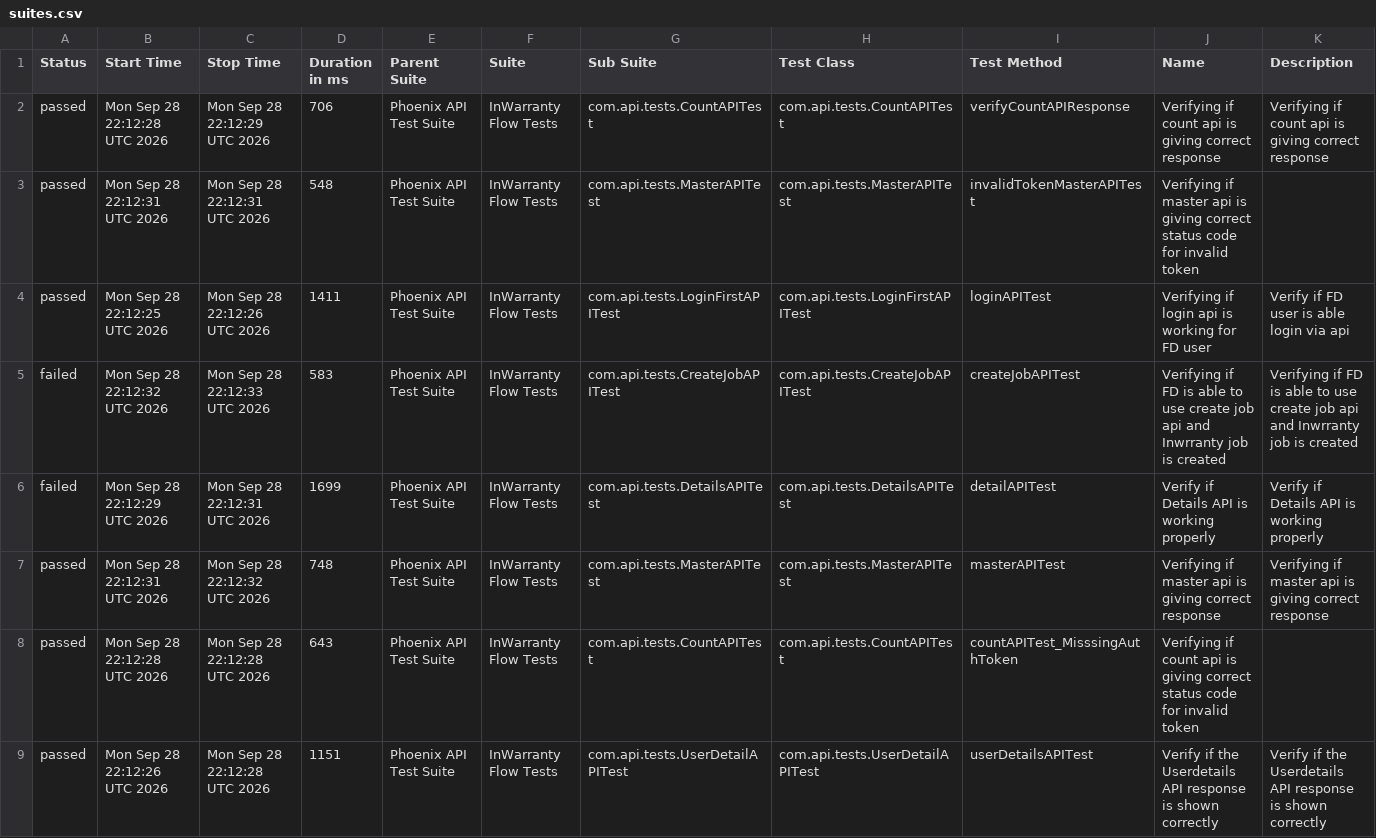
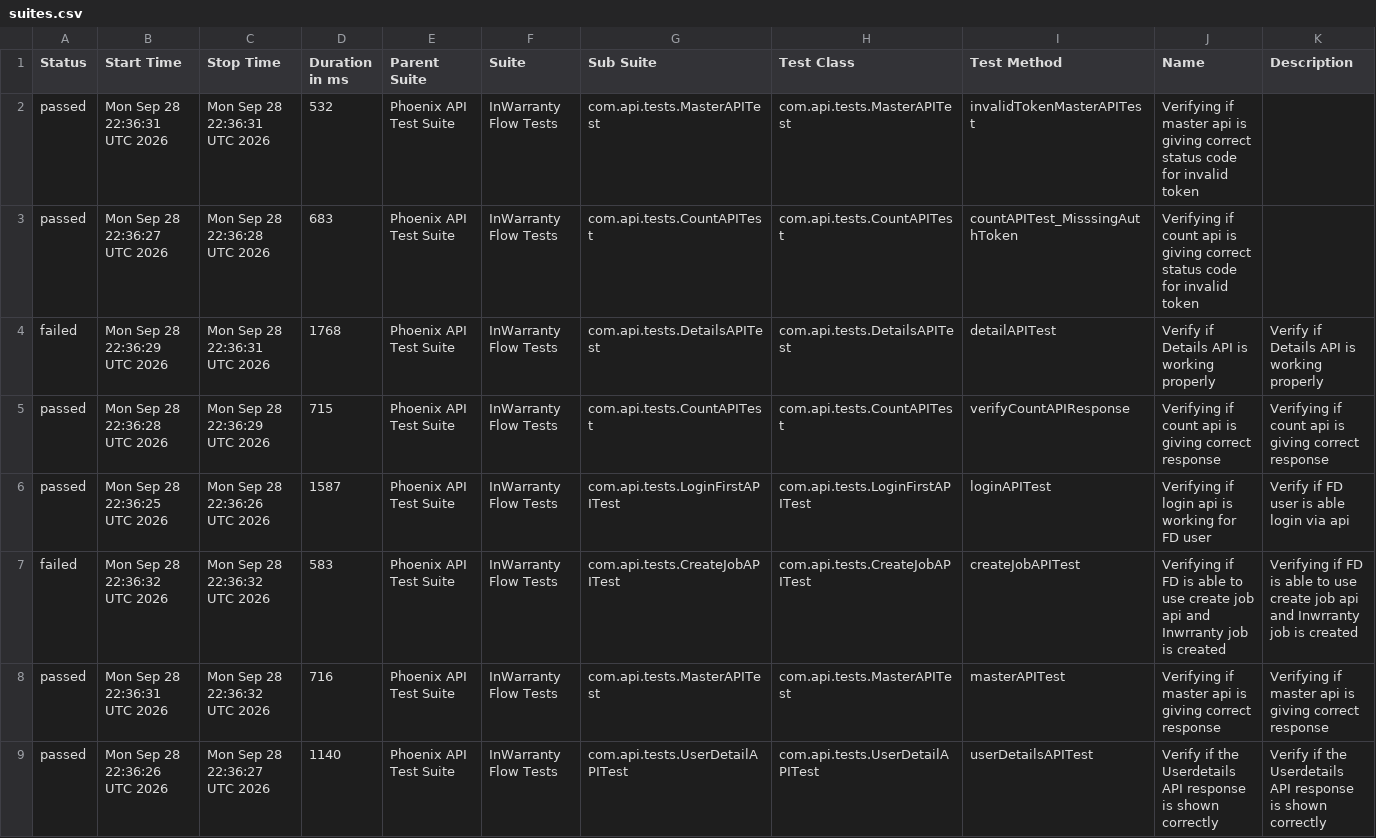
Before and after one commit to taarun96/APIAutomationFrameWork, a CSV file: data/suites.csv, drawn as a sheet.

```diff
--- a/data/suites.csv
+++ b/data/suites.csv
@@ -1,9 +1,9 @@
 "Status","Start Time","Stop Time","Duration in ms","Parent Suite","Suite","Sub Suite","Test Class","Test Method","Name","Description"
-"passed","Mon Sep 28 22:12:28 UTC 2026","Mon Sep 28 22:12:29 UTC 2026","706","Phoenix API Test Suite","InWarranty Flow Tests","com.api.tests.CountAPITest","com.api.tests.CountAPITest","verifyCountAPIResponse","Verifying if count api is giving correct response","Verifying if count api is giving correct response"
-"passed","Mon Sep 28 22:12:31 UTC 2026","Mon Sep 28 22:12:31 UTC 2026","548","Phoenix API Test Suite","InWarranty Flow Tests","com.api.tests.MasterAPITest","com.api.tests.MasterAPITest","invalidTokenMasterAPITest","Verifying if master api is giving correct status code for invalid token",""
-"passed","Mon Sep 28 22:12:25 UTC 2026","Mon Sep 28 22:12:26 UTC 2026","1411","Phoenix API Test Suite","InWarranty Flow Tests","com.api.tests.LoginFirstAPITest","com.api.tests.LoginFirstAPITest","loginAPITest","Verifying if login api is working for FD user","Verify if FD user is able login via api"
-"failed","Mon Sep 28 22:12:32 UTC 2026","Mon Sep 28 22:12:33 UTC 2026","583","Phoenix API Test Suite","InWarranty Flow Tests","com.api.tests.CreateJobAPITest","com.api.tests.CreateJobAPITest","createJobAPITest","Verifying if FD is able to use create job api and Inwrranty job is created","Verifying if FD is able to use create job api and Inwrranty job is created"
-"failed","Mon Sep 28 22:12:29 UTC 2026","Mon Sep 28 22:12:31 UTC 2026","1699","Phoenix API Test Suite","InWarranty Flow Tests","com.api.tests.DetailsAPITest","com.api.tests.DetailsAPITest","detailAPITest","Verify if Details API is working properly","Verify if Details API is working properly"
-"passed","Mon Sep 28 22:12:31 UTC 2026","Mon Sep 28 22:12:32 UTC 2026","748","Phoenix API Test Suite","InWarranty Flow Tests","com.api.tests.MasterAPITest","com.api.tests.MasterAPITest","masterAPITest","Verifying if master api is giving correct response","Verifying if master api is giving correct response"
-"passed","Mon Sep 28 22:12:28 UTC 2026","Mon Sep 28 22:12:28 UTC 2026","643","Phoenix API Test Suite","InWarranty Flow Tests","com.api.tests.CountAPITest","com.api.tests.CountAPITest","countAPITest_MisssingAuthToken","Verifying if count api is giving correct status code for invalid token",""
-"passed","Mon Sep 28 22:12:26 UTC 2026","Mon Sep 28 22:12:28 UTC 2026","1151","Phoenix API Test Suite","InWarranty Flow Tests","com.api.tests.UserDetailAPITest","com.api.tests.UserDetailAPITest","userDetailsAPITest","Verify if the Userdetails API response is shown correctly","Verify if the Userdetails API response is shown correctly"
+"passed","Mon Sep 28 22:36:31 UTC 2026","Mon Sep 28 22:36:31 UTC 2026","532","Phoenix API Test Suite","InWarranty Flow Tests","com.api.tests.MasterAPITest","com.api.tests.MasterAPITest","invalidTokenMasterAPITest","Verifying if master api is giving correct status code for invalid token",""
+"passed","Mon Sep 28 22:36:27 UTC 2026","Mon Sep 28 22:36:28 UTC 2026","683","Phoenix API Test Suite","InWarranty Flow Tests","com.api.tests.CountAPITest","com.api.tests.CountAPITest","countAPITest_MisssingAuthToken","Verifying if count api is giving correct status code for invalid token",""
+"failed","Mon Sep 28 22:36:29 UTC 2026","Mon Sep 28 22:36:31 UTC 2026","1768","Phoenix API Test Suite","InWarranty Flow Tests","com.api.tests.DetailsAPITest","com.api.tests.DetailsAPITest","detailAPITest","Verify if Details API is working properly","Verify if Details API is working properly"
+"passed","Mon Sep 28 22:36:28 UTC 2026","Mon Sep 28 22:36:29 UTC 2026","715","Phoenix API Test Suite","InWarranty Flow Tests","com.api.tests.CountAPITest","com.api.tests.CountAPITest","verifyCountAPIResponse","Verifying if count api is giving correct response","Verifying if count api is giving correct response"
+"passed","Mon Sep 28 22:36:25 UTC 2026","Mon Sep 28 22:36:26 UTC 2026","1587","Phoenix API Test Suite","InWarranty Flow Tests","com.api.tests.LoginFirstAPITest","com.api.tests.LoginFirstAPITest","loginAPITest","Verifying if login api is working for FD user","Verify if FD user is able login via api"
+"failed","Mon Sep 28 22:36:32 UTC 2026","Mon Sep 28 22:36:32 UTC 2026","583","Phoenix API Test Suite","InWarranty Flow Tests","com.api.tests.CreateJobAPITest","com.api.tests.CreateJobAPITest","createJobAPITest","Verifying if FD is able to use create job api and Inwrranty job is created","Verifying if FD is able to use create job api and Inwrranty job is created"
+"passed","Mon Sep 28 22:36:31 UTC 2026","Mon Sep 28 22:36:32 UTC 2026","716","Phoenix API Test Suite","InWarranty Flow Tests","com.api.tests.MasterAPITest","com.api.tests.MasterAPITest","masterAPITest","Verifying if master api is giving correct response","Verifying if master api is giving correct response"
+"passed","Mon Sep 28 22:36:26 UTC 2026","Mon Sep 28 22:36:27 UTC 2026","1140","Phoenix API Test Suite","InWarranty Flow Tests","com.api.tests.UserDetailAPITest","com.api.tests.UserDetailAPITest","userDetailsAPITest","Verify if the Userdetails API response is shown correctly","Verify if the Userdetails API response is shown correctly"
```
Also changed, not shown: data/behaviors.csv, 55 other files.
